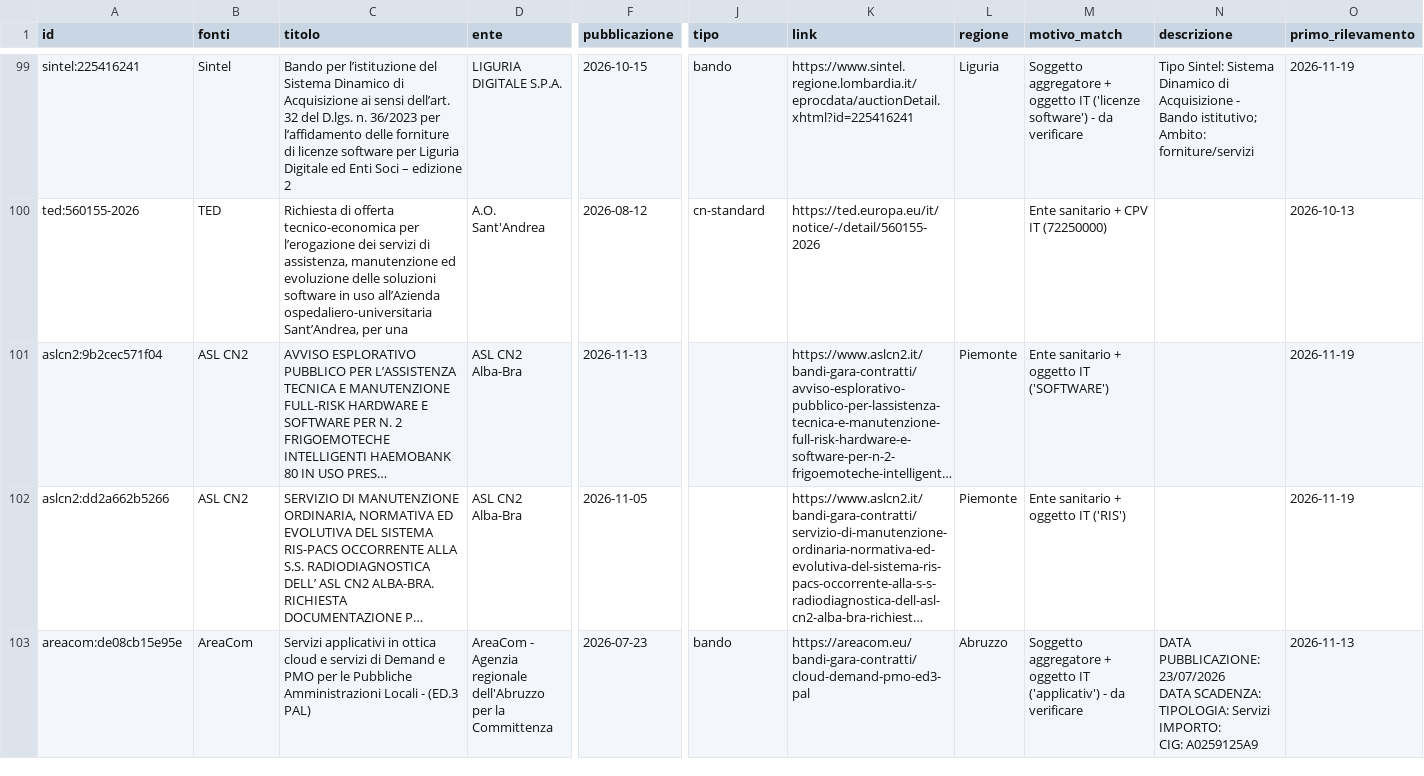
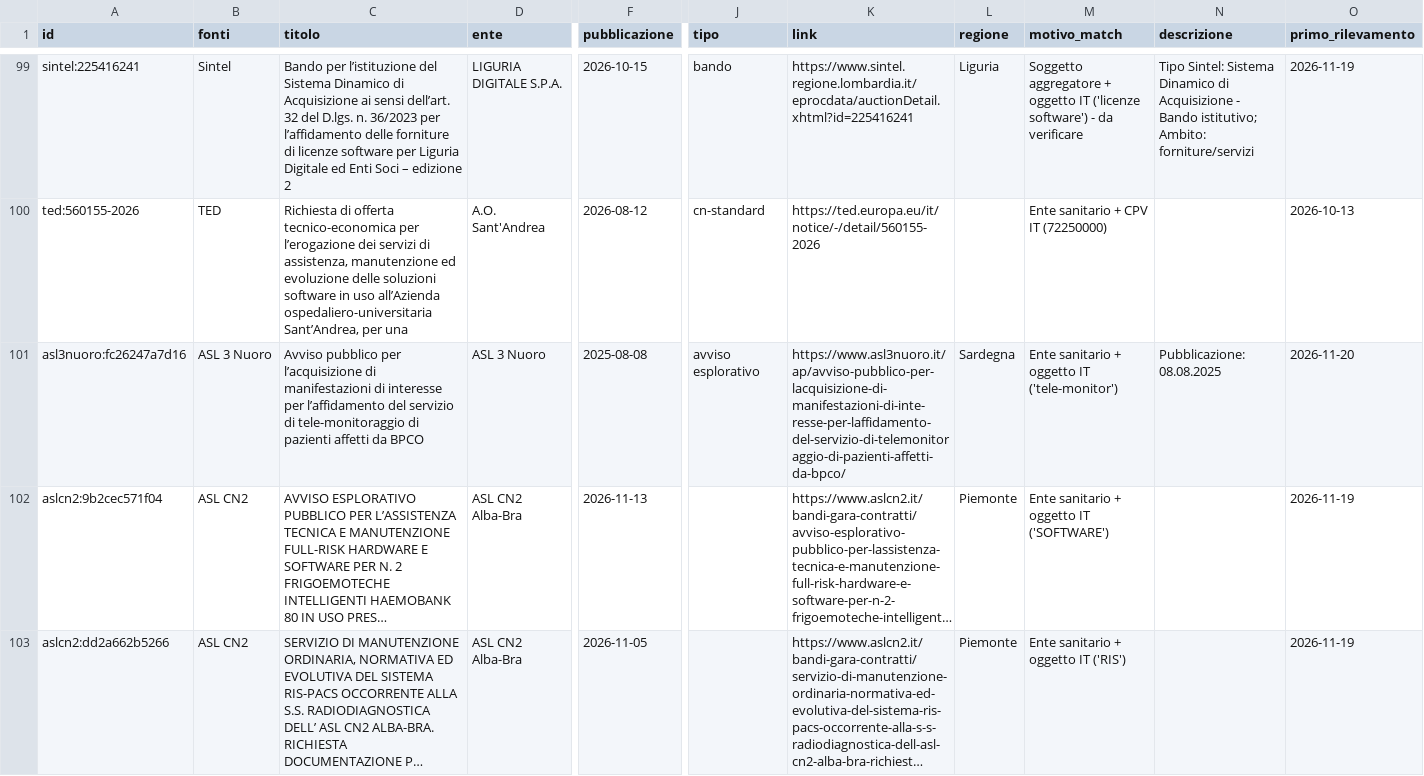
Before and after one commit to flpalmieri/scouting-bandi-sanita, a CSV file: data/opportunita.csv, drawn as a sheet; only a part is shown, gaps mark what is left out; the shorter side is filled out with more unchanged rows; long unchanged cells end in …; rows hold the shown columns only; the diff names each change by its address in the sheet, - before the commit and + after, or states it on an @@ line.

```diff
--- a/data/opportunita.csv
+++ b/data/opportunita.csv
+row 101: asl3nuoro:fc26247a7d16 | ASL 3 Nuoro | Avviso pubblico per l’acquisizione di manifestazioni di interesse per l’affidamento del servizio di tele-monitoraggio di pazienti affetti da BPCO | ASL 3 Nuoro | 2025-08-08 | avviso esplorativo | https://www.asl3nuoro.it/ap/avviso-pubblico-per-lacquisizione-di-manifestazioni-di-inte-resse-per-laffidamento-del-servizio-di-telemonitoraggio-di-pazienti-affetti-da-bpco/ | Sardegna | Ente sanitario + oggetto IT ('tele-monitor') | Pubblicazione: 08.08.2025 | 2026-11-20
```
Also changed, not shown: 44 other files.
